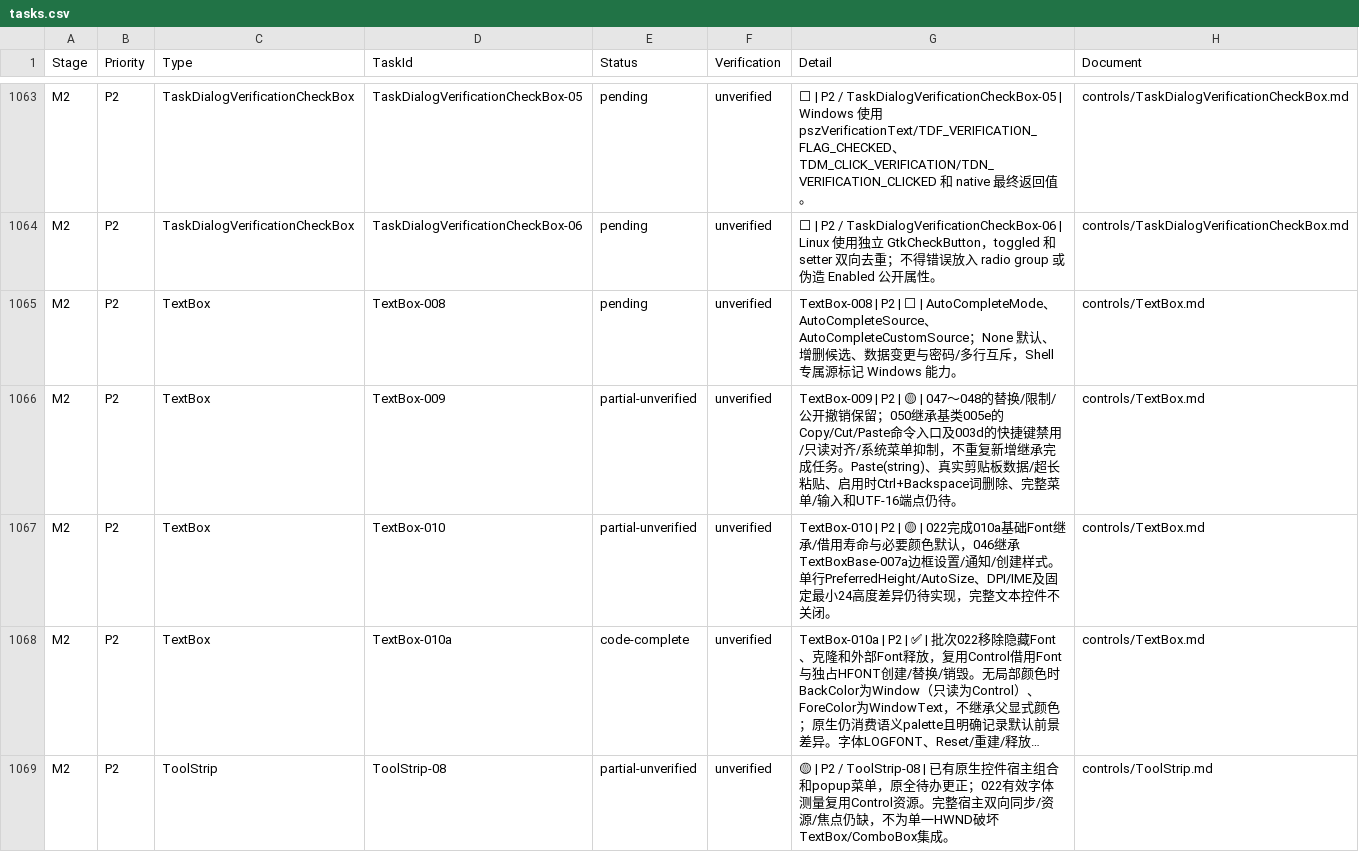
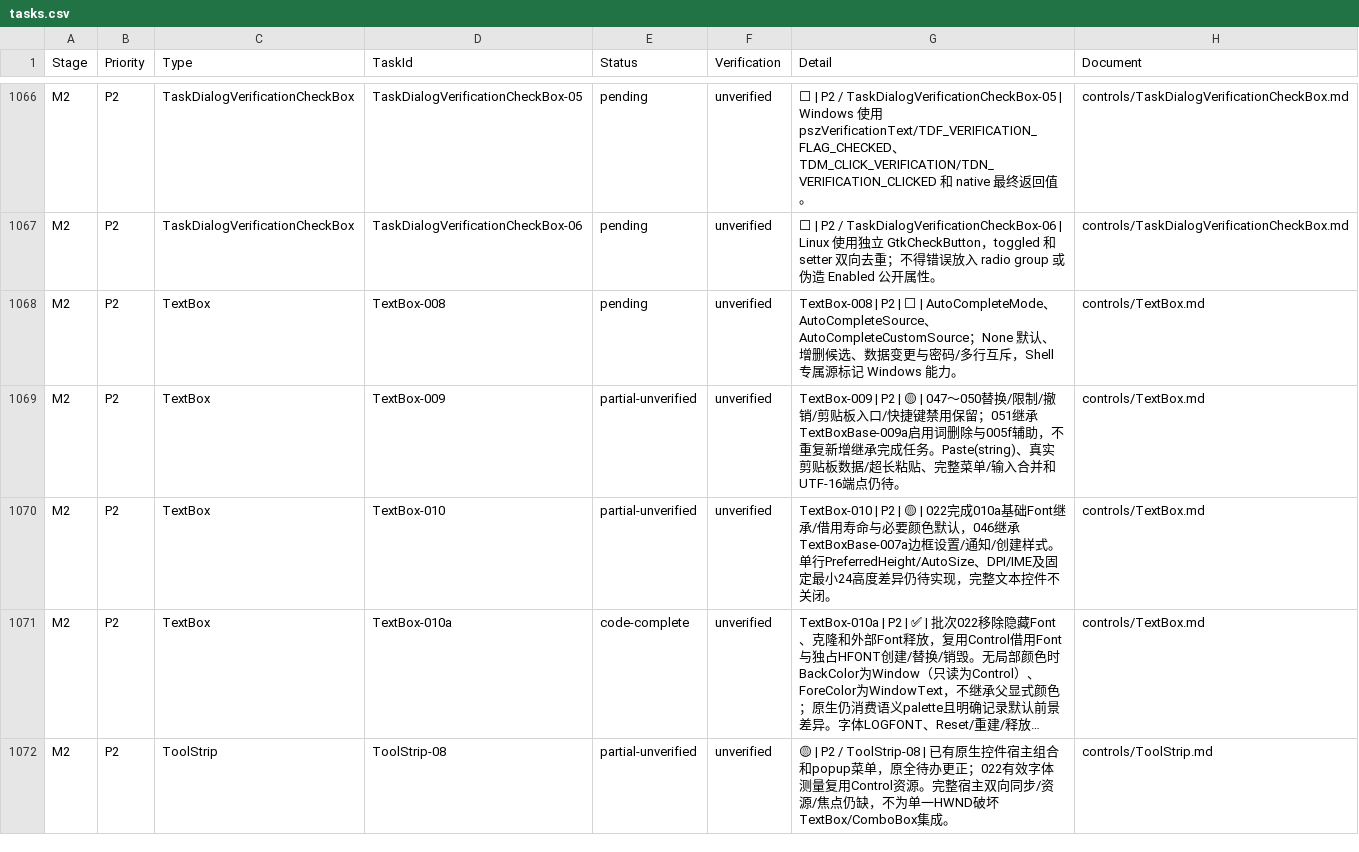
Before and after one commit to IoTSharp/Lumina, a CSV file: docs/roadmap/tasks.csv, drawn as a sheet; only a part is shown, gaps mark what is left out; long unchanged cells end in …; the diff covers the shown part only.

Commit message:
feat(forms): support undoable Ctrl+Backspace word deletion

```diff
--- a/docs/roadmap/tasks.csv
+++ b/docs/roadmap/tasks.csv
@@ -1065,3 +1068,3 @@
 "M2","P2","TextBox","TextBox-008","pending","unverified","TextBox-008 | P2 | ⬜ | AutoCompleteMode、AutoCompleteSource、AutoCompleteCustomSource；None 默认、增删候选、数据变更与密码/多行互斥，Shell 专属源标记 Windows 能力。","controls/TextBox.md"
-"M2","P2","TextBox","TextBox-009","partial-unverified","unverified","TextBox-009 | P2 | 🟡 | 047～048的替换/限制/公开撤销保留；050继承基类005e的Copy/Cut/Paste命令入口及003d的快捷键禁用/只读对齐/系统菜单抑制，不重复新增继承完成任务。Paste(string)、真实剪贴板数据/超长粘贴、启用时Ctrl+Backspace词删除、完整菜单/输入和UTF-16端点仍待。","controls/TextBox.md"
+"M2","P2","TextBox","TextBox-009","partial-unverified","unverified","TextBox-009 | P2 | 🟡 | 047～050替换/限制/撤销/剪贴板入口/快捷键禁用保留；051继承TextBoxBase-009a启用词删除与005f辅助，不重复新增继承完成任务。Paste(string)、真实剪贴板数据/超长粘贴、完整菜单/输入合并和UTF-16端点仍待。","controls/TextBox.md"
 "M2","P2","TextBox","TextBox-010","partial-unverified","unverified","TextBox-010 | P2 | 🟡 | 022完成010a基础Font继承/借用寿命与必要颜色默认，046继承TextBoxBase-007a边框设置/通知/创建样式。单行PreferredHeight/AutoSize、DPI/IME及固定最小24高度差异仍待实现，完整文本控件不关闭。","controls/TextBox.md"
```
Also changed, not shown: 3 added rows and 4 edited cells elsewhere in this file, 25 other files.
